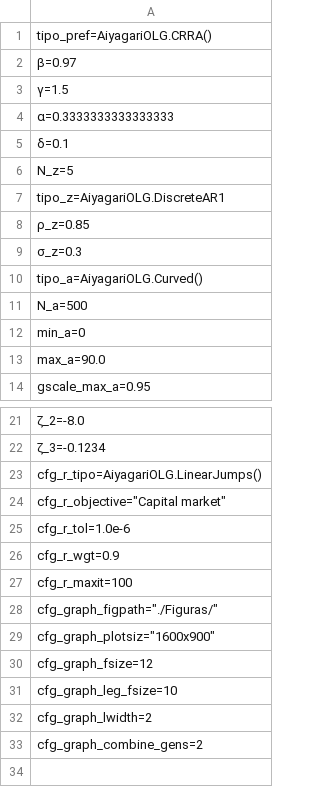
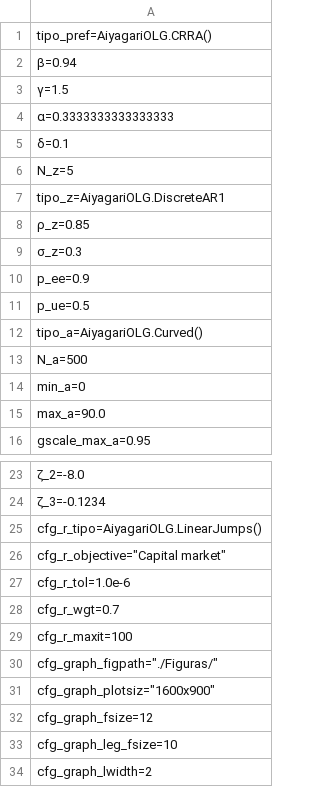
Before and after one commit to TavoJGB/AiyagariOLG, a CSV file: Simulations/parameters/latest_simulation.csv, drawn as a sheet; only a part is shown, gaps mark what is left out; the shorter side is filled out with more unchanged rows.

```diff
--- a/Simulations/parameters/latest_simulation.csv
+++ b/Simulations/parameters/latest_simulation.csv
@@ -1,3 +1,3 @@
 tipo_pref=AiyagariOLG.CRRA()
-β=0.97
+β=0.94
 γ=1.5
@@ -9,2 +9,4 @@ tipo_z=AiyagariOLG.DiscreteAR1
 σ_z=0.3
+p_ee=0.9
+p_ue=0.5
 tipo_a=AiyagariOLG.Curved()
@@ -25,3 +27,3 @@ cfg_r_objective="Capital market"
 cfg_r_tol=1.0e-6
-cfg_r_wgt=0.9
+cfg_r_wgt=0.7
 cfg_r_maxit=100
```
Also changed, not shown: Simulations/parameters/default_parameters.csv, Simulations/results/latest_simulation.csv, 9 other files.
